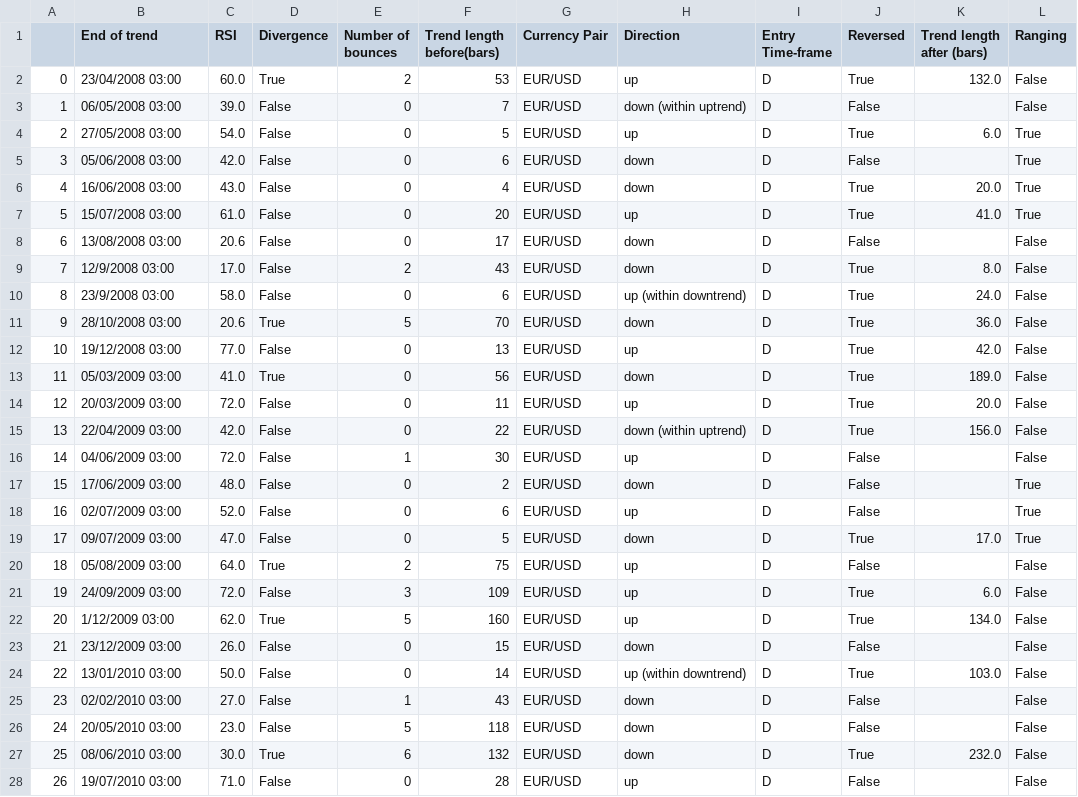
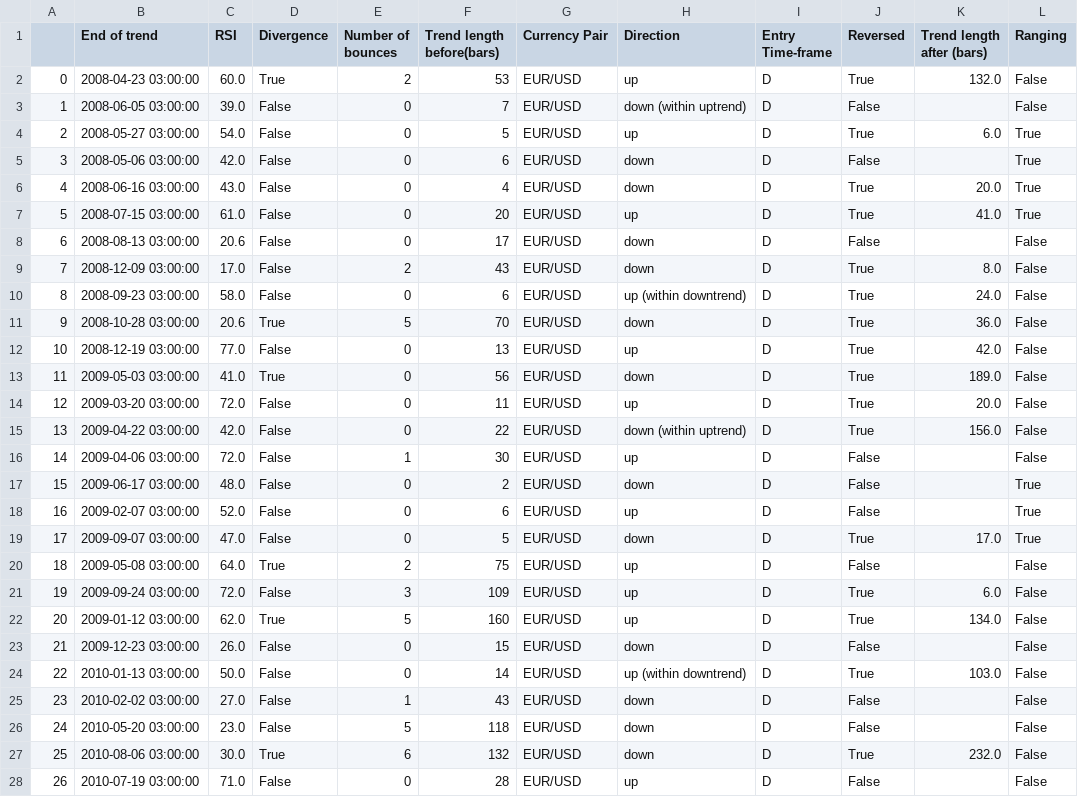
Before and after one commit to elowy01/PYTHON_NOTES, a TSV file: PANDAS/DATAFRAMES/newDF.tsv, drawn as a sheet; only a part is shown; the diff covers the shown part only.

Commit message:
adding content to dataframe notes

```diff
--- a/PANDAS/DATAFRAMES/newDF.tsv
+++ b/PANDAS/DATAFRAMES/newDF.tsv
@@ -1,28 +1,28 @@
 	End of trend	RSI	Divergence	Number of bounces	Trend length before(bars)	Currency Pair	Direction	Entry Time-frame	Reversed	Trend length after (bars)	Ranging
-0	23/04/2008 03:00	60.0	True	2	53	EUR/USD	up	D	True	132.0	False
-1	06/05/2008 03:00	39.0	False	0	7	EUR/USD	down (within uptrend)	D	False		False
-2	27/05/2008 03:00	54.0	False	0	5	EUR/USD	up	D	True	6.0	True
-3	05/06/2008 03:00	42.0	False	0	6	EUR/USD	down	D	False		True
-4	16/06/2008 03:00	43.0	False	0	4	EUR/USD	down	D	True	20.0	True
-5	15/07/2008 03:00	61.0	False	0	20	EUR/USD	up	D	True	41.0	True
-6	13/08/2008 03:00	20.6	False	0	17	EUR/USD	down	D	False		False
-7	12/9/2008 03:00	17.0	False	2	43	EUR/USD	down	D	True	8.0	False
-8	23/9/2008 03:00	58.0	False	0	6	EUR/USD	up (within downtrend)	D	True	24.0	False
-9	28/10/2008 03:00	20.6	True	5	70	EUR/USD	down	D	True	36.0	False
-10	19/12/2008 03:00	77.0	False	0	13	EUR/USD	up	D	True	42.0	False
-11	05/03/2009 03:00	41.0	True	0	56	EUR/USD	down	D	True	189.0	False
-12	20/03/2009 03:00	72.0	False	0	11	EUR/USD	up	D	True	20.0	False
-13	22/04/2009 03:00	42.0	False	0	22	EUR/USD	down (within uptrend)	D	True	156.0	False
-14	04/06/2009 03:00	72.0	False	1	30	EUR/USD	up	D	False		False
-15	17/06/2009 03:00	48.0	False	0	2	EUR/USD	down	D	False		True
-16	02/07/2009 03:00	52.0	False	0	6	EUR/USD	up	D	False		True
-17	09/07/2009 03:00	47.0	False	0	5	EUR/USD	down	D	True	17.0	True
-18	05/08/2009 03:00	64.0	True	2	75	EUR/USD	up	D	False		False
-19	24/09/2009 03:00	72.0	False	3	109	EUR/USD	up	D	True	6.0	False
-20	1/12/2009 03:00	62.0	True	5	160	EUR/USD	up	D	True	134.0	False
-21	23/12/2009 03:00	26.0	False	0	15	EUR/USD	down	D	False		False
-22	13/01/2010 03:00	50.0	False	0	14	EUR/USD	up (within downtrend)	D	True	103.0	False
-23	02/02/2010 03:00	27.0	False	1	43	EUR/USD	down	D	False		False
-24	20/05/2010 03:00	23.0	False	5	118	EUR/USD	down	D	False		False
-25	08/06/2010 03:00	30.0	True	6	132	EUR/USD	down	D	True	232.0	False
-26	19/07/2010 03:00	71.0	False	0	28	EUR/USD	up	D	False		False
+0	2008-04-23 03:00:00	60.0	True	2	53	EUR/USD	up	D	True	132.0	False
+1	2008-06-05 03:00:00	39.0	False	0	7	EUR/USD	down (within uptrend)	D	False		False
+2	2008-05-27 03:00:00	54.0	False	0	5	EUR/USD	up	D	True	6.0	True
+3	2008-05-06 03:00:00	42.0	False	0	6	EUR/USD	down	D	False		True
+4	2008-06-16 03:00:00	43.0	False	0	4	EUR/USD	down	D	True	20.0	True
+5	2008-07-15 03:00:00	61.0	False	0	20	EUR/USD	up	D	True	41.0	True
+6	2008-08-13 03:00:00	20.6	False	0	17	EUR/USD	down	D	False		False
+7	2008-12-09 03:00:00	17.0	False	2	43	EUR/USD	down	D	True	8.0	False
+8	2008-09-23 03:00:00	58.0	False	0	6	EUR/USD	up (within downtrend)	D	True	24.0	False
+9	2008-10-28 03:00:00	20.6	True	5	70	EUR/USD	down	D	True	36.0	False
+10	2008-12-19 03:00:00	77.0	False	0	13	EUR/USD	up	D	True	42.0	False
+11	2009-05-03 03:00:00	41.0	True	0	56	EUR/USD	down	D	True	189.0	False
+12	2009-03-20 03:00:00	72.0	False	0	11	EUR/USD	up	D	True	20.0	False
+13	2009-04-22 03:00:00	42.0	False	0	22	EUR/USD	down (within uptrend)	D	True	156.0	False
+14	2009-04-06 03:00:00	72.0	False	1	30	EUR/USD	up	D	False		False
+15	2009-06-17 03:00:00	48.0	False	0	2	EUR/USD	down	D	False		True
+16	2009-02-07 03:00:00	52.0	False	0	6	EUR/USD	up	D	False		True
+17	2009-09-07 03:00:00	47.0	False	0	5	EUR/USD	down	D	True	17.0	True
+18	2009-05-08 03:00:00	64.0	True	2	75	EUR/USD	up	D	False		False
+19	2009-09-24 03:00:00	72.0	False	3	109	EUR/USD	up	D	True	6.0	False
+20	2009-01-12 03:00:00	62.0	True	5	160	EUR/USD	up	D	True	134.0	False
+21	2009-12-23 03:00:00	26.0	False	0	15	EUR/USD	down	D	False		False
+22	2010-01-13 03:00:00	50.0	False	0	14	EUR/USD	up (within downtrend)	D	True	103.0	False
+23	2010-02-02 03:00:00	27.0	False	1	43	EUR/USD	down	D	False		False
+24	2010-05-20 03:00:00	23.0	False	5	118	EUR/USD	down	D	False		False
+25	2010-08-06 03:00:00	30.0	True	6	132	EUR/USD	down	D	True	232.0	False
+26	2010-07-19 03:00:00	71.0	False	0	28	EUR/USD	up	D	False		False
```
Also changed, not shown: 59 edited cells elsewhere in this file, 1 other file.
